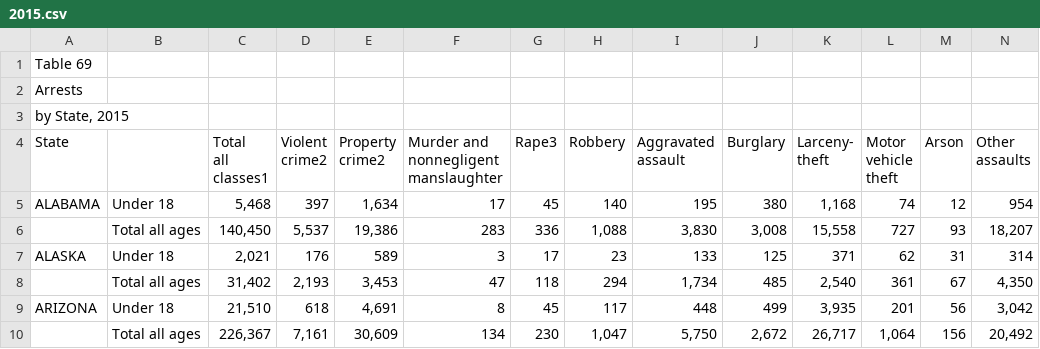
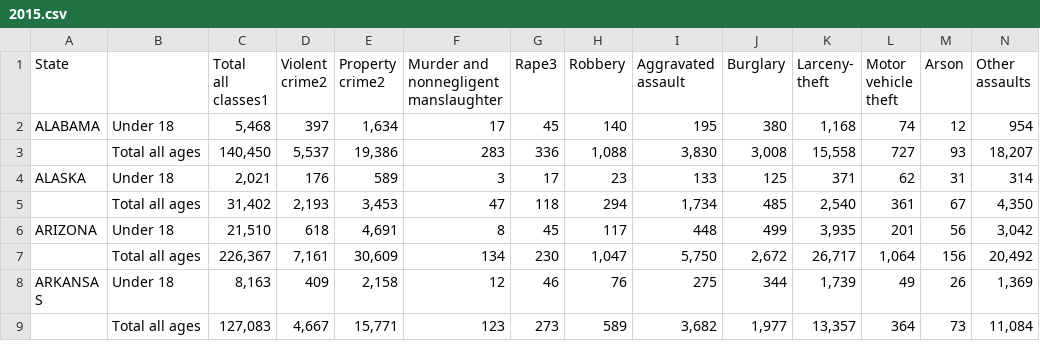
Before and after one commit to arnav-aggarwal/csv-parse, a CSV file: state-crime-2/data/2015.csv, drawn as a sheet; only a part is shown; the shorter side is filled out with more unchanged rows; rows hold the shown columns only; the diff names each change by its address in the sheet, - before the commit and + after, or states it on an @@ line.

```diff
--- a/state-crime-2/data/2015.csv
+++ b/state-crime-2/data/2015.csv
-row 1: Table 69
-row 2: Arrests
-row 3: by State, 2015
```
Also changed, not shown: state-crime-2/data/2013.csv, state-crime-2/data/2014.csv, 3 other files.
